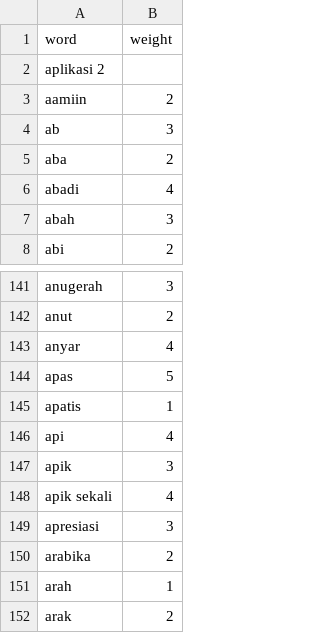
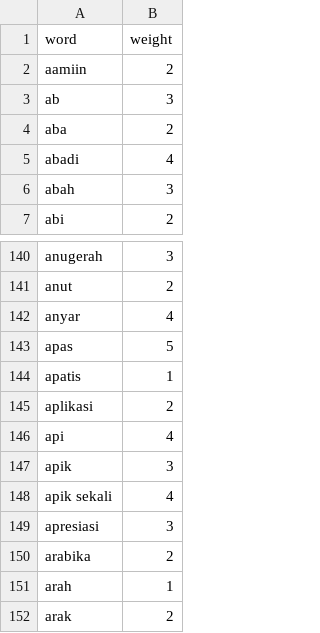
Before and after one commit to Ahdfrmnx/Sentiment-Analysis-Random-Forest, a TSV file: kamus lexicon/positive.tsv, drawn as a sheet; only a part is shown, gaps mark what is left out.

Commit message:
Update positive.tsv

```diff
--- a/kamus lexicon/positive.tsv
+++ b/kamus lexicon/positive.tsv
@@ -1,3 +1,2 @@
 word	weight
-aplikasi 2
 aamiin	2
@@ -145,2 +144,3 @@ apas	5
 apatis	1
+aplikasi	2
 api	4
```
